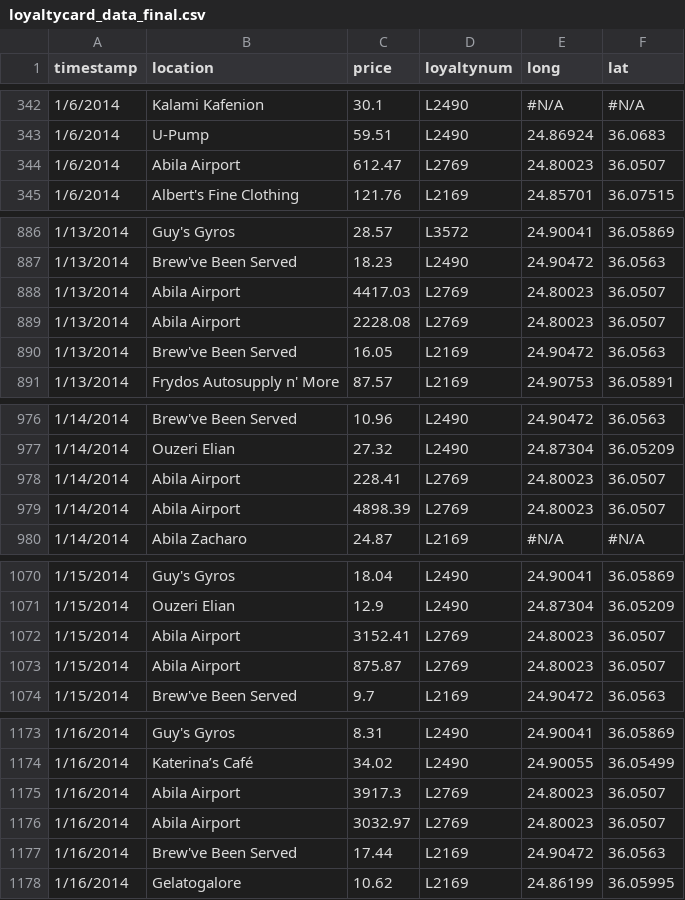
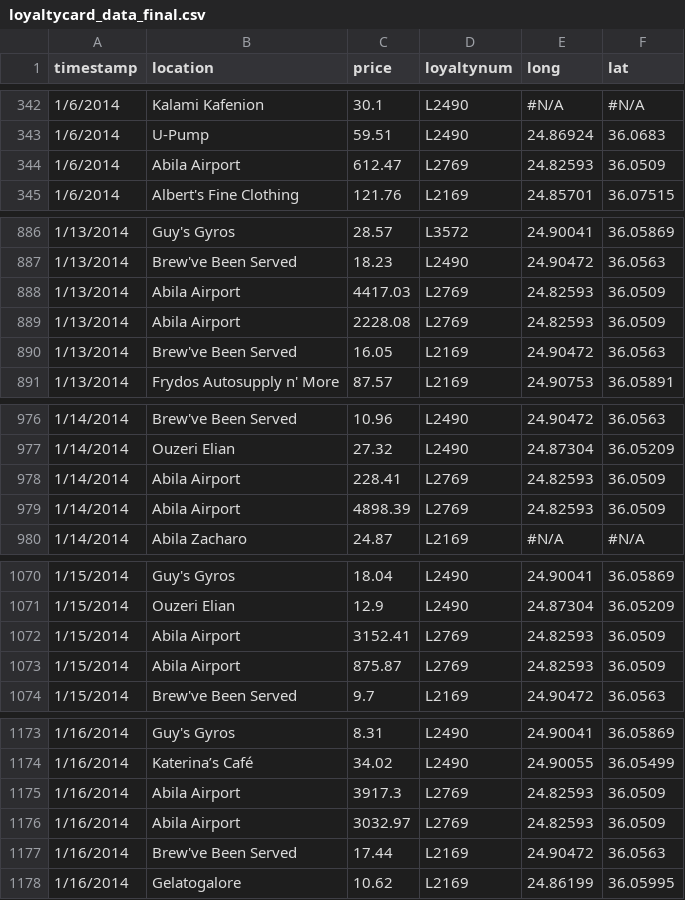
Before and after one commit to fernandoantoni/Challenge-MC2, a CSV file: loyaltycard_data_final.csv, drawn as a sheet; only a part is shown, gaps mark what is left out; the diff covers the shown part only; the diff names each change by its address in the sheet, - before the commit and + after, or states it on an @@ line.

```diff
--- a/loyaltycard_data_final.csv
+++ b/loyaltycard_data_final.csv
-E344 (long): 24.80023
+E344 (long): 24.82593
-F344 (lat): 36.0507
+F344 (lat): 36.0509
-E888:E889 (long): 24.80023
+E888:E889 (long): 24.82593
-F888:F889 (lat): 36.0507
+F888:F889 (lat): 36.0509
-E978:E979 (long): 24.80023
+E978:E979 (long): 24.82593
-F978:F979 (lat): 36.0507
+F978:F979 (lat): 36.0509
-E1072:E1073 (long): 24.80023
+E1072:E1073 (long): 24.82593
-F1072:F1073 (lat): 36.0507
+F1072:F1073 (lat): 36.0509
-E1175:E1176 (long): 24.80023
+E1175:E1176 (long): 24.82593
-F1175:F1176 (lat): 36.0507
+F1175:F1176 (lat): 36.0509
```
Also changed, not shown: 46 edited cells elsewhere in this file.
